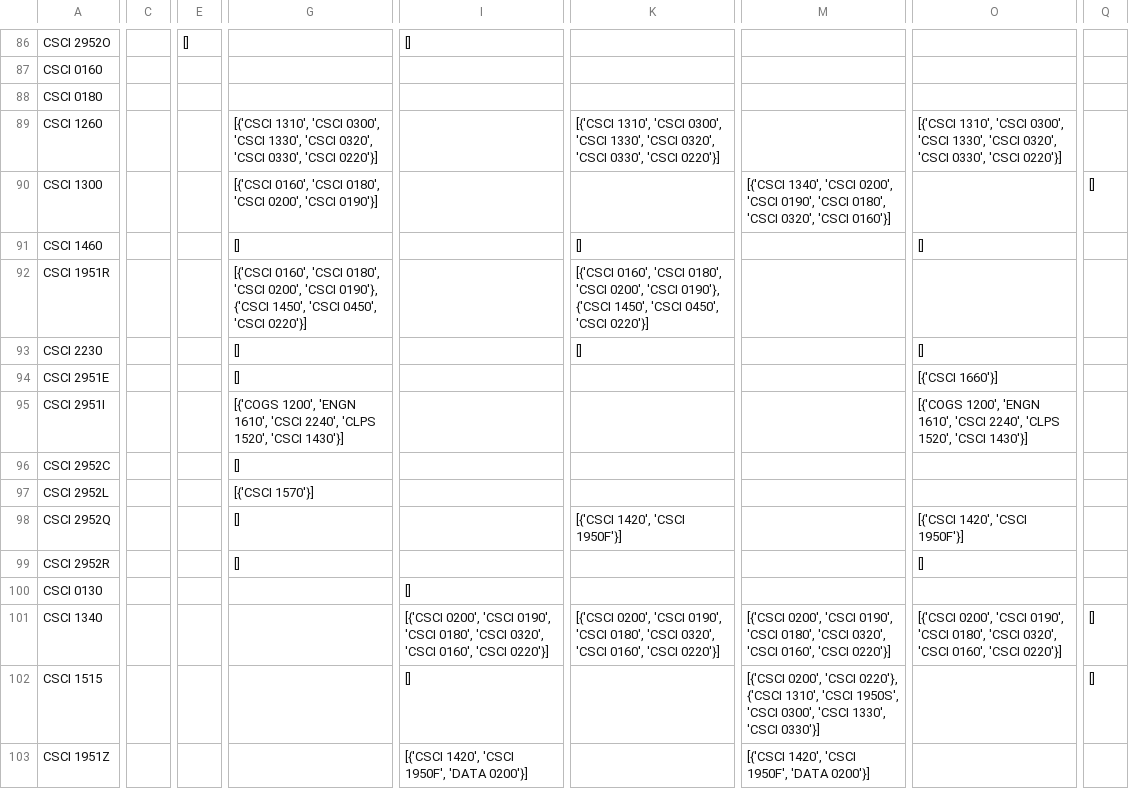
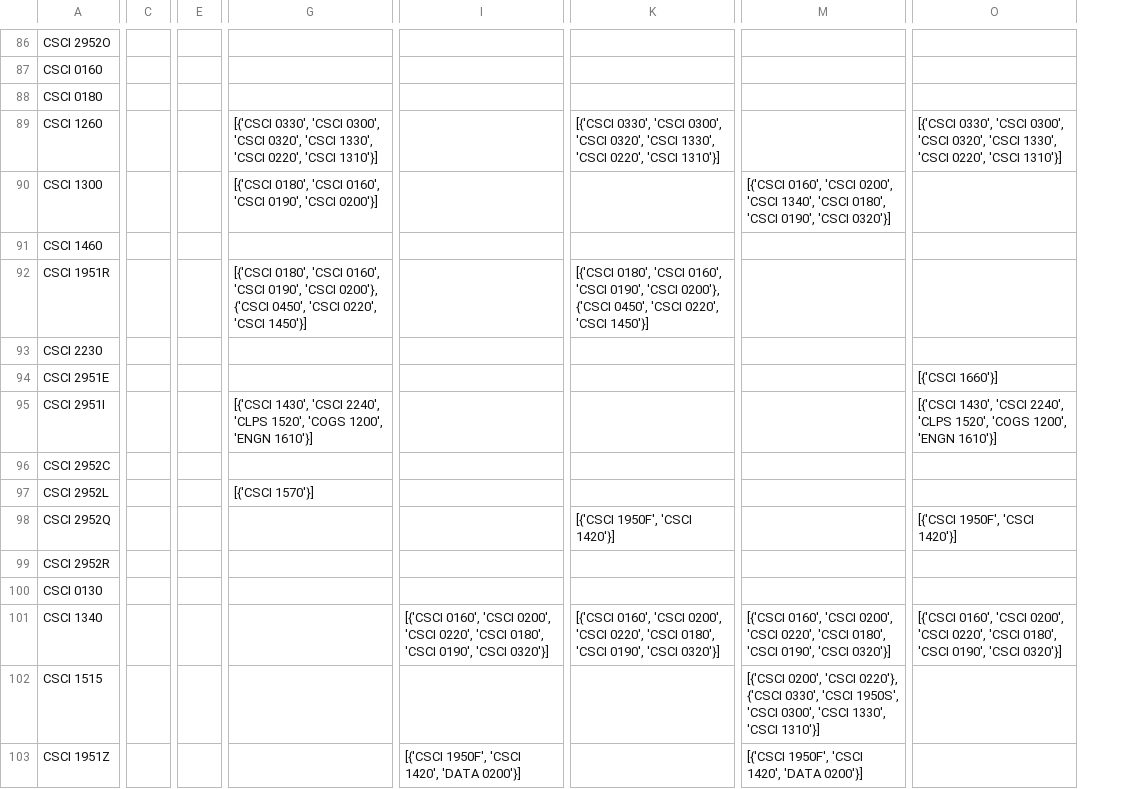
Before and after one commit to cs0320-s25/term-project-noreen-stephanie-noah-suean, a CSV file: frontend/cache_semesters/csci_prereqs.csv, drawn as a sheet; only a part is shown, gaps mark what is left out; removed rows and columns are numbered as before the commit, all else as after; the diff covers the shown part only; the diff names each change by its address in the sheet, - before the commit and + after, or states it on an @@ line.

Commit message:
feat: need to fix formatting of csci prereqs csv

```diff
--- a/frontend/cache_semesters/csci_prereqs.csv
+++ b/frontend/cache_semesters/csci_prereqs.csv
-column C, empty
+column C, empty
-column E, row 86: []
+column E, empty
-column G, rows 89-99: [{'CSCI 1310', 'CSCI 0300', 'CSCI 1330', 'CSCI 0320', 'CSCI 0330', 'CSCI 0220'}] | [{'CSCI 0160', 'CSCI 0180', 'CSCI 0200', 'CSCI 0190'}] | [] | [{'CSCI 0160', 'CSCI 0180', 'CSCI 0200', 'CSCI 0190'}, {'CSCI 1450', 'CSCI 0450', 'CSCI 0220'}] | [] | [] | [{'COGS 1200', 'ENGN 1610', 'CSCI 2240', 'CLPS 1520', 'CSCI 1430'}] | [] | [{'CSCI 1570'}] | [] | []
+column G, rows 89-97: [{'CSCI 0330', 'CSCI 0300', 'CSCI 0320', 'CSCI 1330', 'CSCI 0220', 'CSCI 1310'}] | [{'CSCI 0180', 'CSCI 0160', 'CSCI 0190', 'CSCI 0200'}] |  | [{'CSCI 0180', 'CSCI 0160', 'CSCI 0190', 'CSCI 0200'}, {'CSCI 0450', 'CSCI 0220', 'CSCI 1450'}] |  |  | [{'CSCI 1430', 'CSCI 2240', 'CLPS 1520', 'COGS 1200', 'ENGN 1610'}] |  | [{'CSCI 1570'}]
-column I, rows 86-103: [] |  |  |  |  |  |  |  |  |  |  |  |  |  | [] | [{'CSCI 0200', 'CSCI 0190', 'CSCI 0180', 'CSCI 0320', 'CSCI 0160', 'CSCI 0220'}] | [] | [{'CSCI 1420', 'CSCI 1950F', 'DATA 0200'}]
+column I, rows 101-103: [{'CSCI 0160', 'CSCI 0200', 'CSCI 0220', 'CSCI 0180', 'CSCI 0190', 'CSCI 0320'}] |  | [{'CSCI 1950F', 'CSCI 1420', 'DATA 0200'}]
-column M, rows 90-103: [{'CSCI 1340', 'CSCI 0200', 'CSCI 0190', 'CSCI 0180', 'CSCI 0320', 'CSCI 0160'}] |  |  |  |  |  |  |  |  |  |  | [{'CSCI 0200', 'CSCI 0190', 'CSCI 0180', 'CSCI 0320', 'CSCI 0160', 'CSCI 0220'}] | [{'CSCI 0200', 'CSCI 0220'}, {'CSCI 1310', 'CSCI 1950S', 'CSCI 0300', 'CSCI 1330', 'CSCI 0330'}] | [{'CSCI 1420', 'CSCI 1950F', 'DATA 0200'}]
+column M, rows 90-103: [{'CSCI 0160', 'CSCI 0200', 'CSCI 1340', 'CSCI 0180', 'CSCI 0190', 'CSCI 0320'}] |  |  |  |  |  |  |  |  |  |  | [{'CSCI 0160', 'CSCI 0200', 'CSCI 0220', 'CSCI 0180', 'CSCI 0190', 'CSCI 0320'}] | [{'CSCI 0200', 'CSCI 0220'}, {'CSCI 0330', 'CSCI 1950S', 'CSCI 0300', 'CSCI 1330', 'CSCI 1310'}] | [{'CSCI 1950F', 'CSCI 1420', 'DATA 0200'}]
-column Q, rows 90-102: [] |  |  |  |  |  |  |  |  |  |  | [] | []
-K89: [{'CSCI 1310', 'CSCI 0300', 'CSCI 1330', 'CSCI 0320', 'CSCI 0330', 'CSCI 0220'}]
+K89: [{'CSCI 0330', 'CSCI 0300', 'CSCI 0320', 'CSCI 1330', 'CSCI 0220', 'CSCI 1310'}]
-O89: [{'CSCI 1310', 'CSCI 0300', 'CSCI 1330', 'CSCI 0320', 'CSCI 0330', 'CSCI 0220'}]
+O89: [{'CSCI 0330', 'CSCI 0300', 'CSCI 0320', 'CSCI 1330', 'CSCI 0220', 'CSCI 1310'}]
-K91: []
+K91: (empty)
-O91: []
+O91: (empty)
-K92: [{'CSCI 0160', 'CSCI 0180', 'CSCI 0200', 'CSCI 0190'}, {'CSCI 1450', 'CSCI 0450', 'CSCI 0220'}]
+K92: [{'CSCI 0180', 'CSCI 0160', 'CSCI 0190', 'CSCI 0200'}, {'CSCI 0450', 'CSCI 0220', 'CSCI 1450'}]
-K93: []
+K93: (empty)
-O93: []
+O93: (empty)
-O95: [{'COGS 1200', 'ENGN 1610', 'CSCI 2240', 'CLPS 1520', 'CSCI 1430'}]
+O95: [{'CSCI 1430', 'CSCI 2240', 'CLPS 1520', 'COGS 1200', 'ENGN 1610'}]
-K98: [{'CSCI 1420', 'CSCI 1950F'}]
+K98: [{'CSCI 1950F', 'CSCI 1420'}]
-O98: [{'CSCI 1420', 'CSCI 1950F'}]
+O98: [{'CSCI 1950F', 'CSCI 1420'}]
-O99: []
+O99: (empty)
-K101: [{'CSCI 0200', 'CSCI 0190', 'CSCI 0180', 'CSCI 0320', 'CSCI 0160', 'CSCI 0220'}]
+K101: [{'CSCI 0160', 'CSCI 0200', 'CSCI 0220', 'CSCI 0180', 'CSCI 0190', 'CSCI 0320'}]
-O101: [{'CSCI 0200', 'CSCI 0190', 'CSCI 0180', 'CSCI 0320', 'CSCI 0160', 'CSCI 0220'}]
+O101: [{'CSCI 0160', 'CSCI 0200', 'CSCI 0220', 'CSCI 0180', 'CSCI 0190', 'CSCI 0320'}]
```
Also changed, not shown: 3 added columns, 4 removed columns and 98 edited cells elsewhere in this file, 41 other files.
